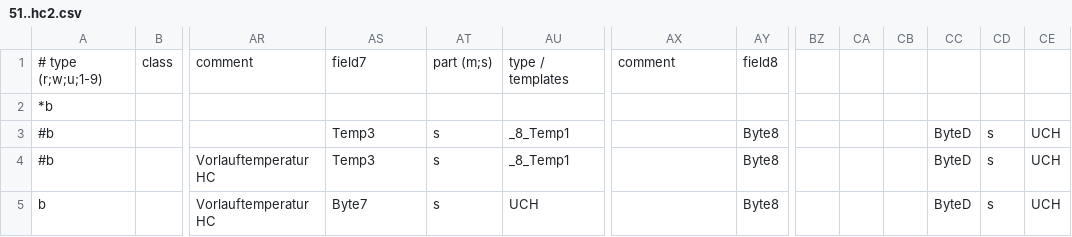
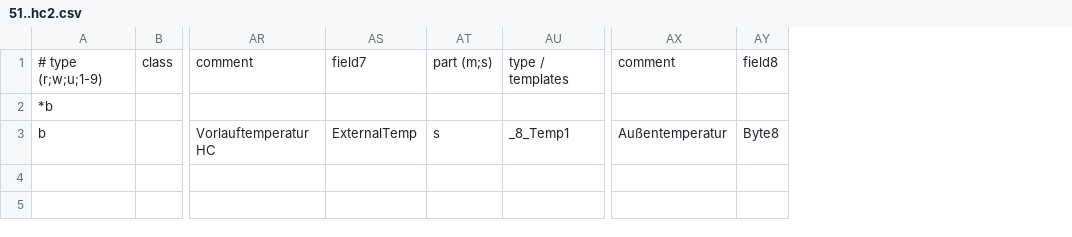
Before and after one commit to J0EK3R/ebusd-configuration-weishaupt, a CSV file: weishaupt/51..hc2.csv, drawn as a sheet; only a part is shown, gaps mark what is left out; removed rows and columns are numbered as before the commit, all else as after; rows hold the shown columns only; the diff names each change by its address in the sheet, - before the commit and + after, or states it on an @@ line.

```diff
--- a/weishaupt/51..hc2.csv
+++ b/weishaupt/51..hc2.csv
-column BZ, empty
-column CA, empty
-column CB, empty
-column CC, row 5: ByteD
-column CD, row 5: s
-column CE, row 5: UCH
-row 3: #b |  |  | Temp3 | s | _8_Temp1 |  | Byte8 |  |  |  | ByteD | s | UCH
-row 4: #b |  | Vorlauftemperatur HC | Temp3 | s | _8_Temp1 |  | Byte8 |  |  |  | ByteD | s | UCH
-AS3: Byte7
+AS3: ExternalTemp
-AU3: UCH
+AU3: _8_Temp1
-AX3: (empty)
+AX3: Außentemperatur
```
Also changed, not shown: 1 other file.
